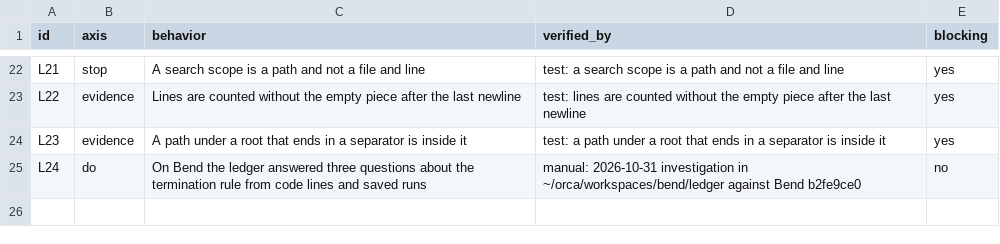
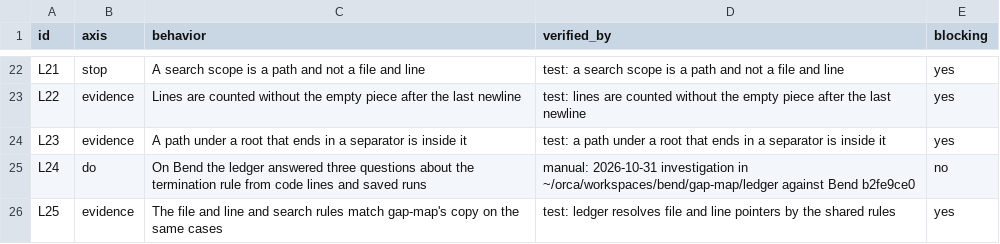
Before and after one commit to lee-eojin/lim, a CSV file: evals/ledger/behaviors.csv, drawn as a sheet; only a part is shown, gaps mark what is left out.

```diff
--- a/evals/ledger/behaviors.csv
+++ b/evals/ledger/behaviors.csv
@@ -24,2 +24,3 @@ L22,evidence,Lines are counted without the empty piece after the last newline,te
 L23,evidence,A path under a root that ends in a separator is inside it,test: a path under a root that ends in a separator is inside it,yes
-L24,do,On Bend the ledger answered three questions about the termination rule from code lines and saved runs,manual: 2026-10-31 investigation in ~/orca/workspaces/bend/ledger against Bend b2fe9ce0,no
+L24,do,On Bend the ledger answered three questions about the termination rule from code lines and saved runs,manual: 2026-10-31 investigation in ~/orca/workspaces/bend/gap-map/ledger against Bend b2fe9ce0,no
+L25,evidence,The file and line and search rules match gap-map's copy on the same cases,test: ledger resolves file and line pointers by the shared rules,yes
```
Also changed, not shown: evals/gap-map/behaviors.csv, 9 other files.
